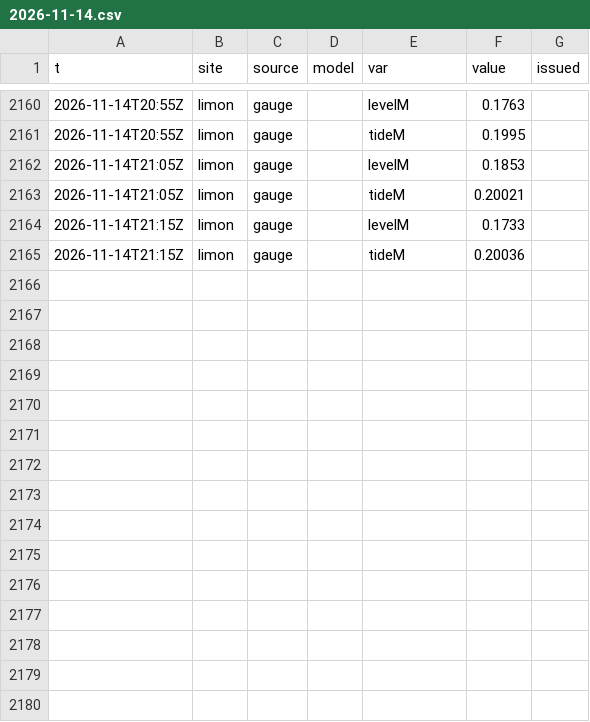
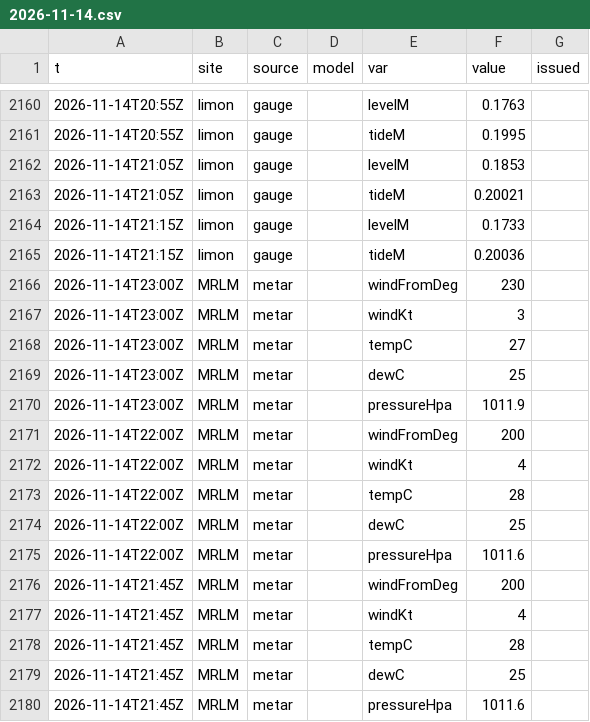
Before and after one commit to josephmclachlan/Fishing-and-Tides, a CSV file: data/2026/2026-11-14.csv, drawn as a sheet; only a part is shown, gaps mark what is left out; the diff names each change by its address in the sheet, - before the commit and + after, or states it on an @@ line.

```diff
--- a/data/2026/2026-11-14.csv
+++ b/data/2026/2026-11-14.csv
+row 2166: 2026-11-14T23:00Z | MRLM | metar |  | windFromDeg | 230
+row 2167: 2026-11-14T23:00Z | MRLM | metar |  | windKt | 3
+row 2168: 2026-11-14T23:00Z | MRLM | metar |  | tempC | 27
+row 2169: 2026-11-14T23:00Z | MRLM | metar |  | dewC | 25
+row 2170: 2026-11-14T23:00Z | MRLM | metar |  | pressureHpa | 1011.9
+row 2171: 2026-11-14T22:00Z | MRLM | metar |  | windFromDeg | 200
+row 2172: 2026-11-14T22:00Z | MRLM | metar |  | windKt | 4
+row 2173: 2026-11-14T22:00Z | MRLM | metar |  | tempC | 28
+row 2174: 2026-11-14T22:00Z | MRLM | metar |  | dewC | 25
+row 2175: 2026-11-14T22:00Z | MRLM | metar |  | pressureHpa | 1011.6
+row 2176: 2026-11-14T21:45Z | MRLM | metar |  | windFromDeg | 200
+row 2177: 2026-11-14T21:45Z | MRLM | metar |  | windKt | 4
+row 2178: 2026-11-14T21:45Z | MRLM | metar |  | tempC | 28
+row 2179: 2026-11-14T21:45Z | MRLM | metar |  | dewC | 25
+row 2180: 2026-11-14T21:45Z | MRLM | metar |  | pressureHpa | 1011.6
```
Also changed, not shown: data/2026/2026-11-13.csv, 2 other files.
